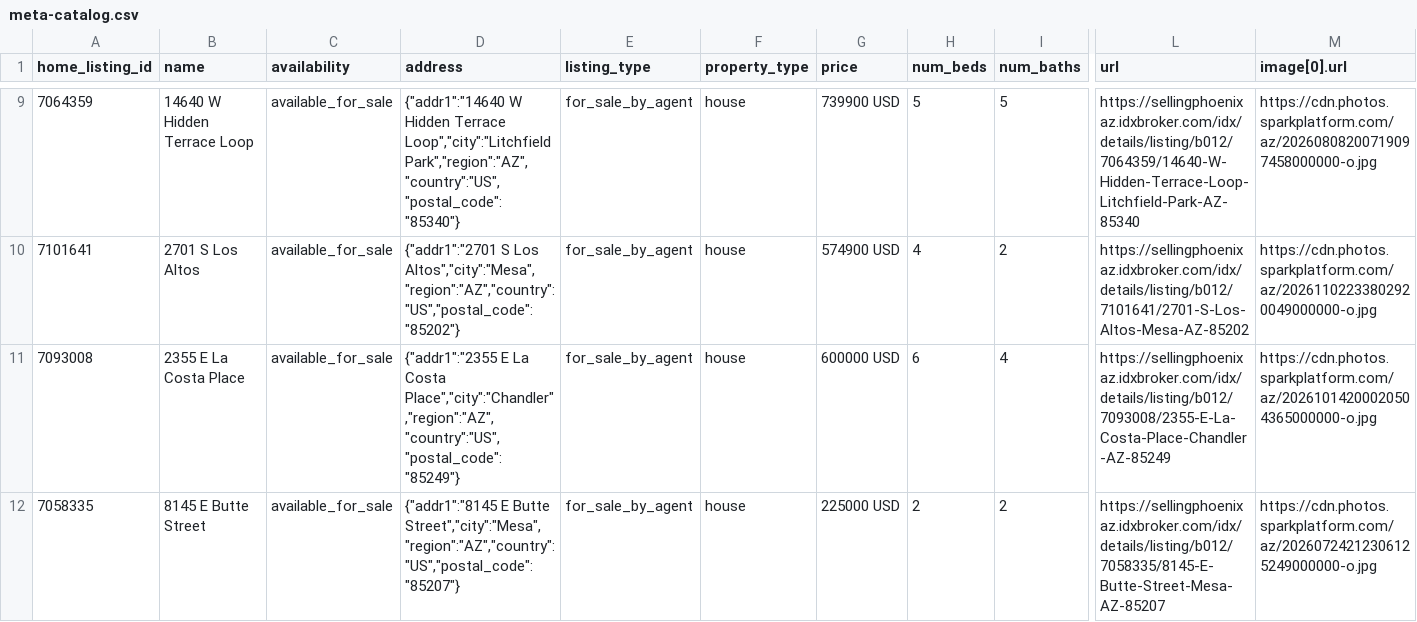
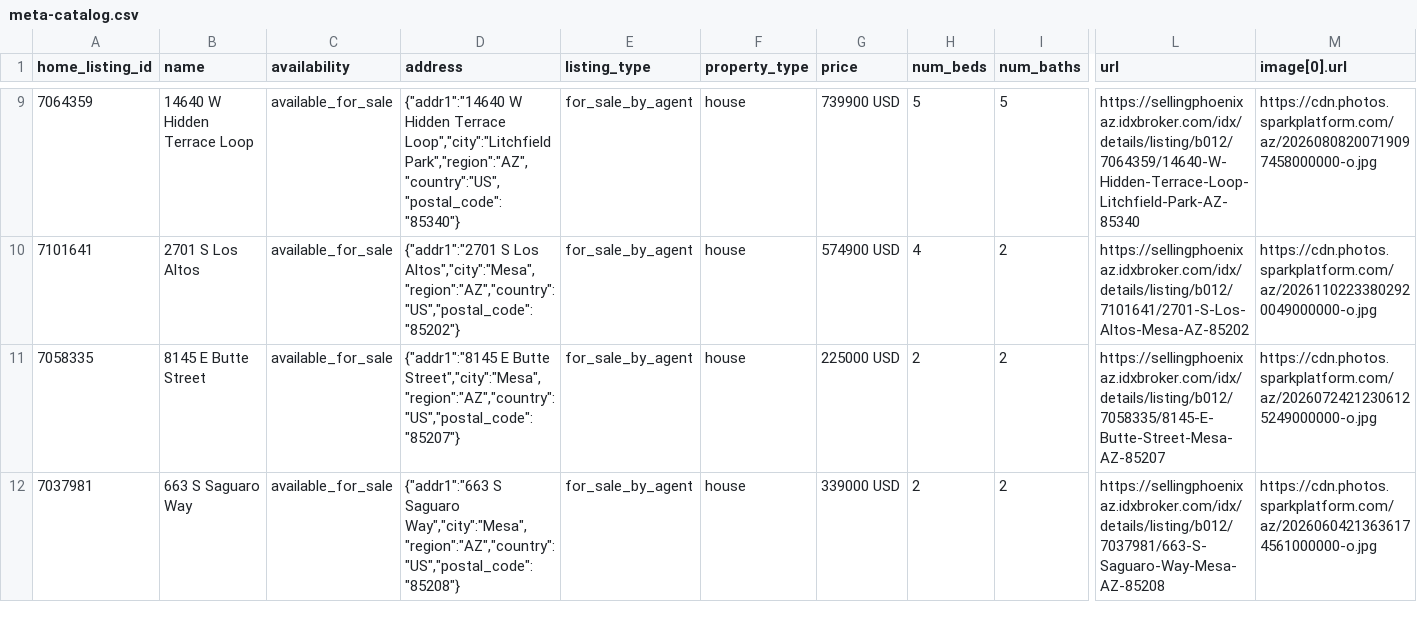
Before and after one commit to redmoon-media/listing-feeds, a CSV file: kent/meta-catalog.csv, drawn as a sheet; only a part is shown, gaps mark what is left out; removed rows and columns are numbered as before the commit, all else as after; rows hold the shown columns only; the diff names each change by its address in the sheet, - before the commit and + after, or states it on an @@ line.

```diff
--- a/kent/meta-catalog.csv
+++ b/kent/meta-catalog.csv
-row 11: 7093008 | 2355 E La Costa Place | available_for_sale | {"addr1":"2355 E La Costa Place","city":"Chandler","region":"AZ","country":"US","postal_code":"85249"} | for_sale_by_agent | house | 600000 USD | 6 | 4 | https://sellingphoenixaz.idxbroker.com/idx/details/listing/b012/7093008/2355-E-La-Costa-Place-Chandler-AZ-85249 | https://cdn.photos.sparkplatform.com/az/20261014200020504365000000-o.jpg
+row 12: 7037981 | 663 S Saguaro Way | available_for_sale | {"addr1":"663 S Saguaro Way","city":"Mesa","region":"AZ","country":"US","postal_code":"85208"} | for_sale_by_agent | house | 339000 USD | 2 | 2 | https://sellingphoenixaz.idxbroker.com/idx/details/listing/b012/7037981/663-S-Saguaro-Way-Mesa-AZ-85208 | https://cdn.photos.sparkplatform.com/az/20260604213636174561000000-o.jpg
```
Also changed, not shown: kent/google-feed.csv.
